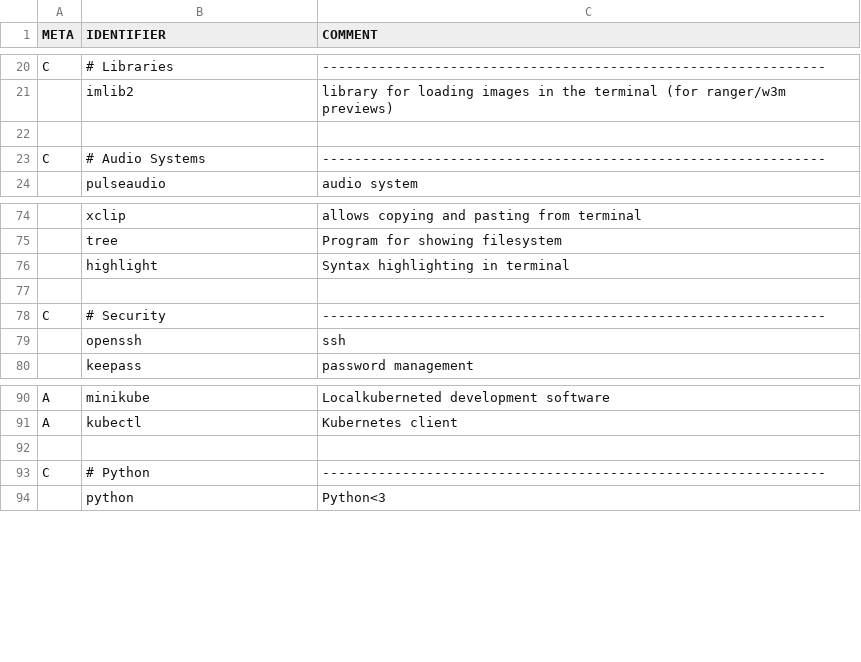
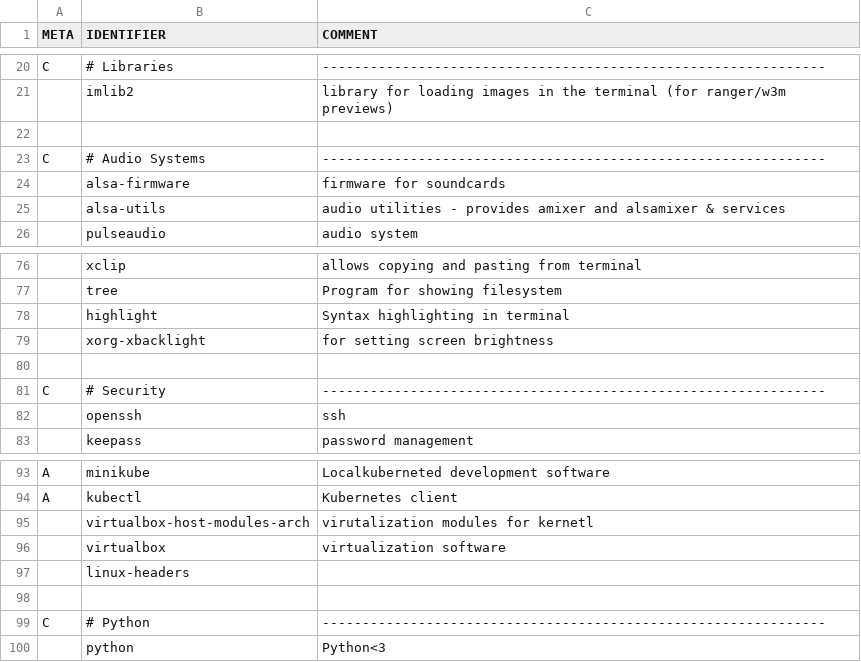
Before and after one commit to peakBreaker/PIES, a CSV file: progs.csv, drawn as a sheet; only a part is shown, gaps mark what is left out; the diff names each change by its address in the sheet, - before the commit and + after, or states it on an @@ line.

Commit message:
added programs for audio and virt in kernel

```diff
--- a/progs.csv
+++ b/progs.csv
+row 24:  | alsa-firmware | firmware for soundcards
+row 25:  | alsa-utils | audio utilities - provides amixer and alsamixer & services
+row 79:  | xorg-xbacklight | for setting screen brightness
+row 95:  | virtualbox-host-modules-arch | virutalization modules for kernetl
+row 96:  | virtualbox | virtualization software
+row 97:  | linux-headers
```
